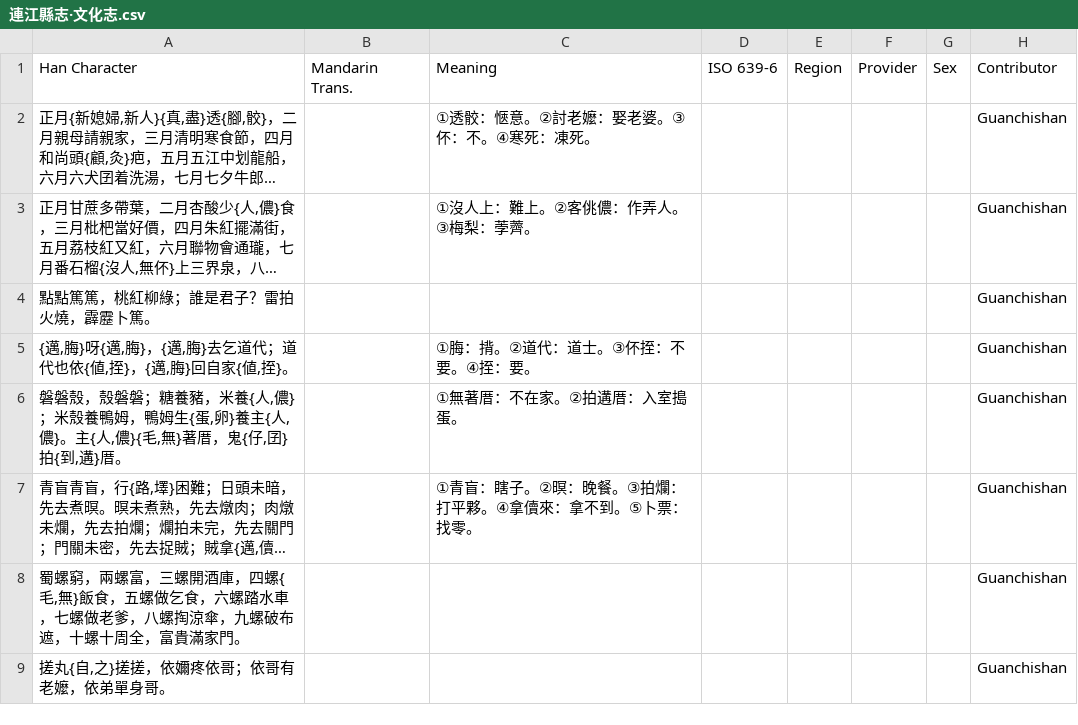
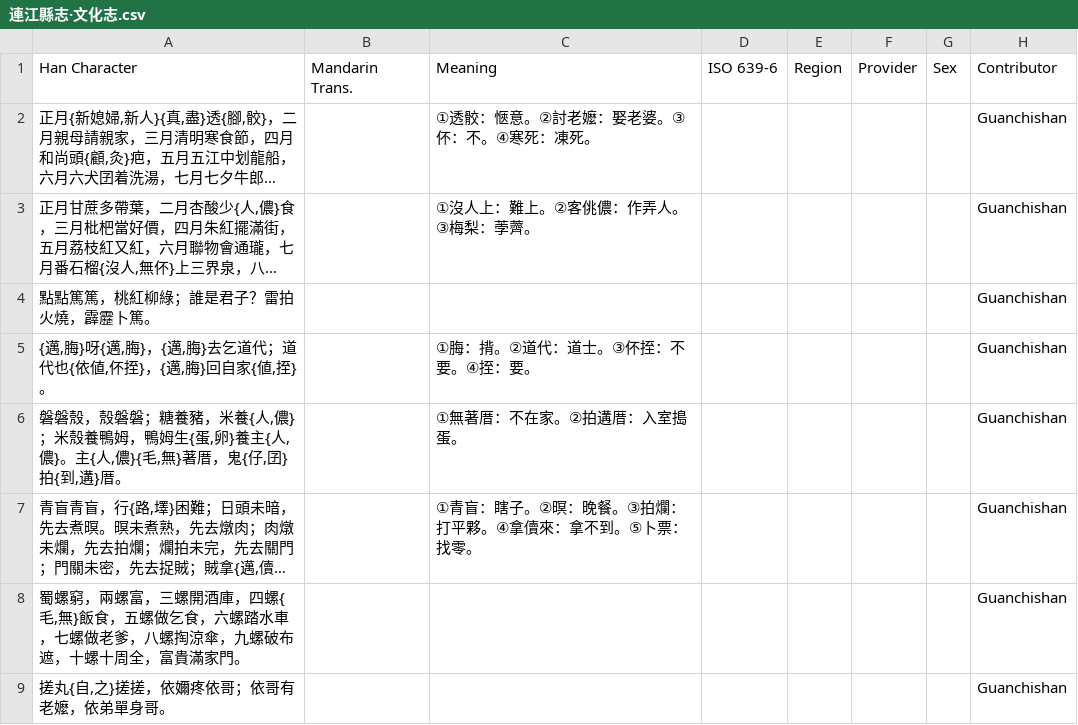
Before and after one commit to MindongLab/foochow-idioms-data, a CSV file: 連江縣志·文化志.csv, drawn as a sheet; only a part is shown; long unchanged cells end in …; the diff names each change by its address in the sheet, - before the commit and + after, or states it on an @@ line.

Commit message:
Update 連江縣志·文化志.csv

```diff
--- a/連江縣志·文化志.csv
+++ b/連江縣志·文化志.csv
-A5: …；道代也依{値,挃}，{…
+A5: …；道代也{依値,伓挃}，{…
```
